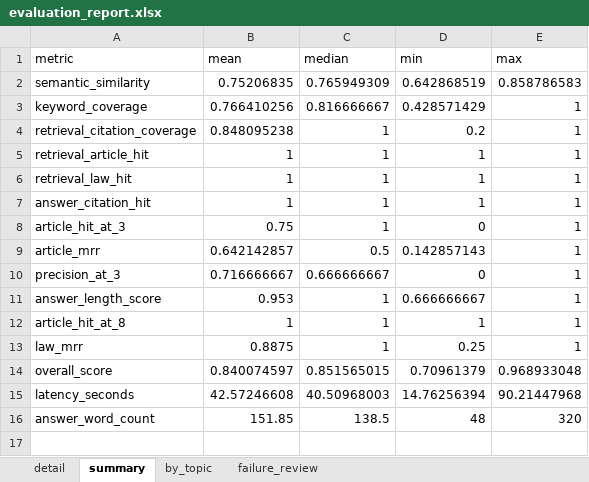
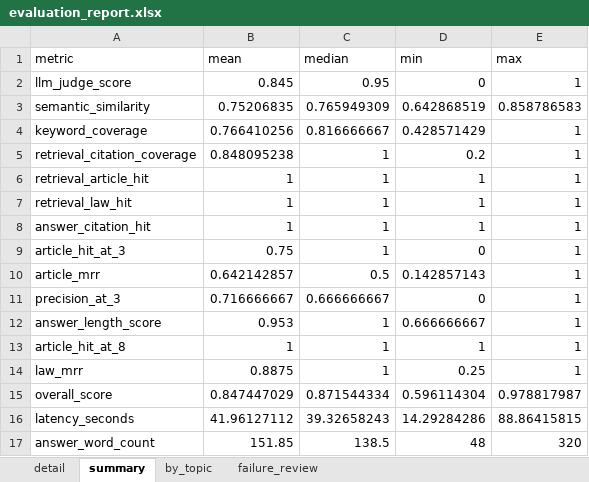
Before and after one commit to sulthanarif/RAG-LEGAL-LAW-INDONESIA, an Excel workbook: data/eval_outputs/evaluation_report.xlsx, sheet summary, drawn as a sheet; values as stored, in another font and other column widths than the file's, no borders; addresses are those after the commit; the diff names each change by its address in the sheet, - before the commit and + after, or states it on an @@ line.

Commit message:
evaluasi llm as a judge

```diff
--- a/data/eval_outputs/evaluation_report.xlsx (sheet summary)
+++ b/data/eval_outputs/evaluation_report.xlsx (sheet summary)
+row 2: llm_judge_score | 0.845 | 0.95 | 0 | 1
-B15 (mean): 0.840074597
+B15 (mean): 0.847447029
-C15 (median): 0.851565015
+C15 (median): 0.871544334
-D15 (min): 0.70961379
+D15 (min): 0.596114304
-E15 (max): 0.968933048
+E15 (max): 0.978817987
-B16 (mean): 42.57246608
+B16 (mean): 41.96127112
-C16 (median): 40.50968003
+C16 (median): 39.32658243
-D16 (min): 14.76256394
+D16 (min): 14.29284286
-E16 (max): 90.21447968
+E16 (max): 88.86415815
```
Also changed, not shown: sheet failure_review, sheet detail, sheet by_topic, 18 other files.
